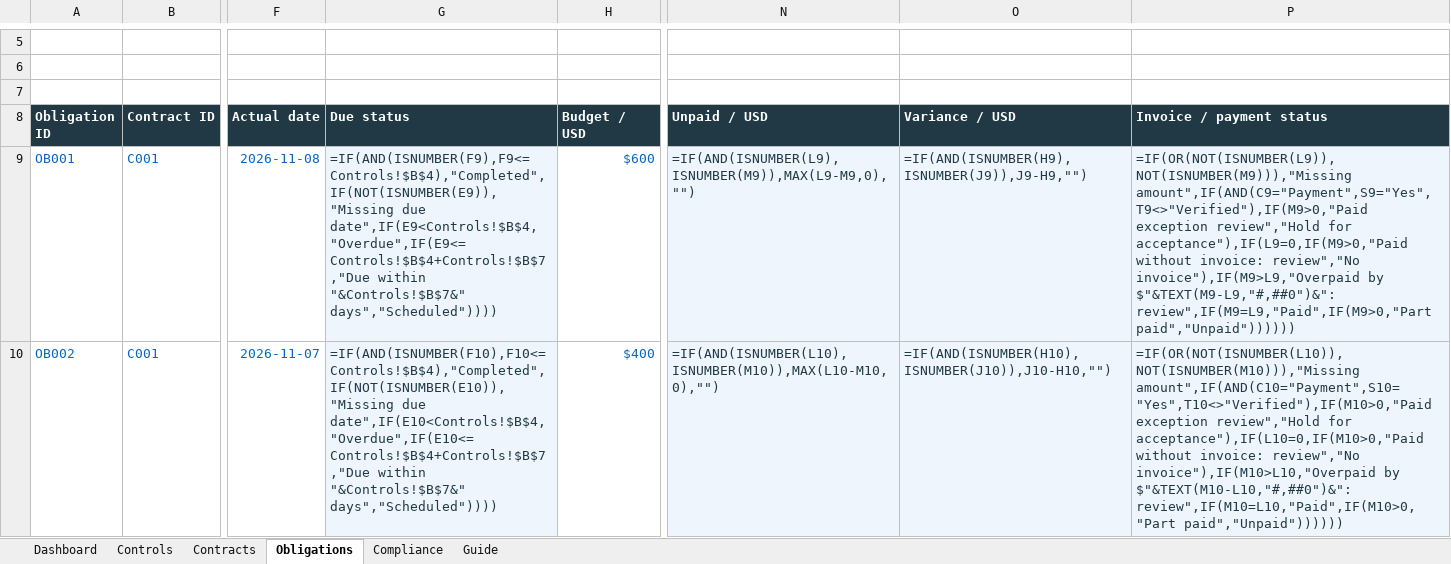
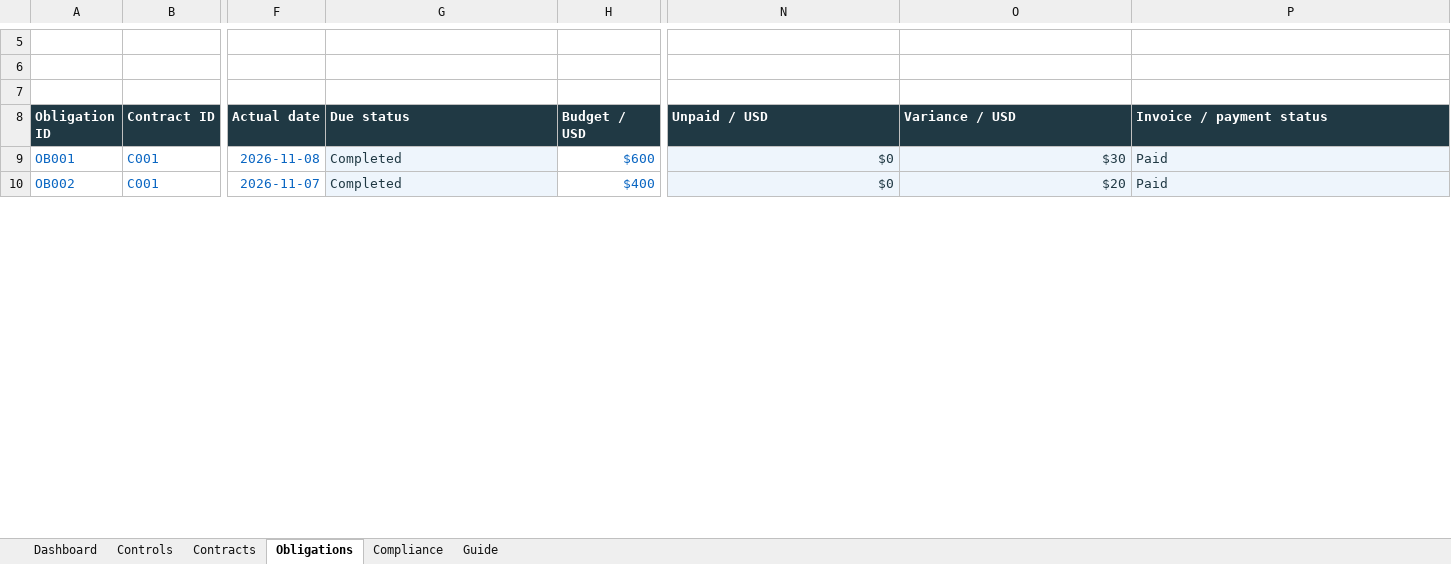
Before and after one commit to ingridkuo/legal-workflow-lab, an Excel workbook: 02_legal_ops/Contract_Operations_Tracker.xlsx, sheet Obligations, drawn as a sheet; only a part is shown, gaps mark what is left out; values as stored, in another font and other column widths than the file's, no borders; formulas without a stored value are shown as written; conditional formats and table styles not drawn; the diff covers the shown part only; the diff names each change by its address in the sheet, - before the commit and + after, or states it on an @@ line.

```diff
--- a/02_legal_ops/Contract_Operations_Tracker.xlsx (sheet Obligations)
+++ b/02_legal_ops/Contract_Operations_Tracker.xlsx (sheet Obligations)
-G9 (Due status): =IF(AND(ISNUMBER(F9),F9<=Controls!$B$4),"Completed",IF(NOT(ISNUMBER(E9)),"Missing due date",IF(E9<Controls!$B$4,"Overdue",IF(E9<=Controls!$B$4+Controls!$B$7,"Due within "&Controls!$B$7&" days","Scheduled"))))
+G9 (Due status): Completed
-N9 (Unpaid / USD): =IF(AND(ISNUMBER(L9),ISNUMBER(M9)),MAX(L9-M9,0),"")
+N9 (Unpaid / USD): $0
-O9 (Variance / USD): =IF(AND(ISNUMBER(H9),ISNUMBER(J9)),J9-H9,"")
+O9 (Variance / USD): $30
-P9 (Invoice / payment status): =IF(OR(NOT(ISNUMBER(L9)),NOT(ISNUMBER(M9))),"Missing amount",IF(AND(C9="Payment",S9="Yes",T9<>"Verified"),IF(M9>0,"Paid exception review","Hold for acceptance"),IF(L9=0,IF(M9>0,"Paid without invoice: review","No invoice"),IF(M9>L9,"Overpaid by $"&TEXT(M9-L9,"#,##0")&": review",IF(M9=L9,"Paid",IF(M9>0,"Part paid","Unpaid"))))))
+P9 (Invoice / payment status): Paid
-G10 (Due status): =IF(AND(ISNUMBER(F10),F10<=Controls!$B$4),"Completed",IF(NOT(ISNUMBER(E10)),"Missing due date",IF(E10<Controls!$B$4,"Overdue",IF(E10<=Controls!$B$4+Controls!$B$7,"Due within "&Controls!$B$7&" days","Scheduled"))))
+G10 (Due status): Completed
-N10 (Unpaid / USD): =IF(AND(ISNUMBER(L10),ISNUMBER(M10)),MAX(L10-M10,0),"")
+N10 (Unpaid / USD): $0
-O10 (Variance / USD): =IF(AND(ISNUMBER(H10),ISNUMBER(J10)),J10-H10,"")
+O10 (Variance / USD): $20
-P10 (Invoice / payment status): =IF(OR(NOT(ISNUMBER(L10)),NOT(ISNUMBER(M10))),"Missing amount",IF(AND(C10="Payment",S10="Yes",T10<>"Verified"),IF(M10>0,"Paid exception review","Hold for acceptance"),IF(L10=0,IF(M10>0,"Paid without invoice: review","No invoice"),IF(M10>L10,"Overpaid by $"&TEXT(M10-L10,"#,##0")&": review",IF(M10=L10,"Paid",IF(M10>0,"Part paid","Unpaid"))))))
+P10 (Invoice / payment status): Paid
```
Also changed, not shown: 184 edited cells elsewhere in this sheet, sheet Contracts, sheet Dashboard, sheet Compliance, sheet Controls, 07_construction_workflow/Ingrid_Kao_Subcontract_Workflow_Tracker.xlsx.
